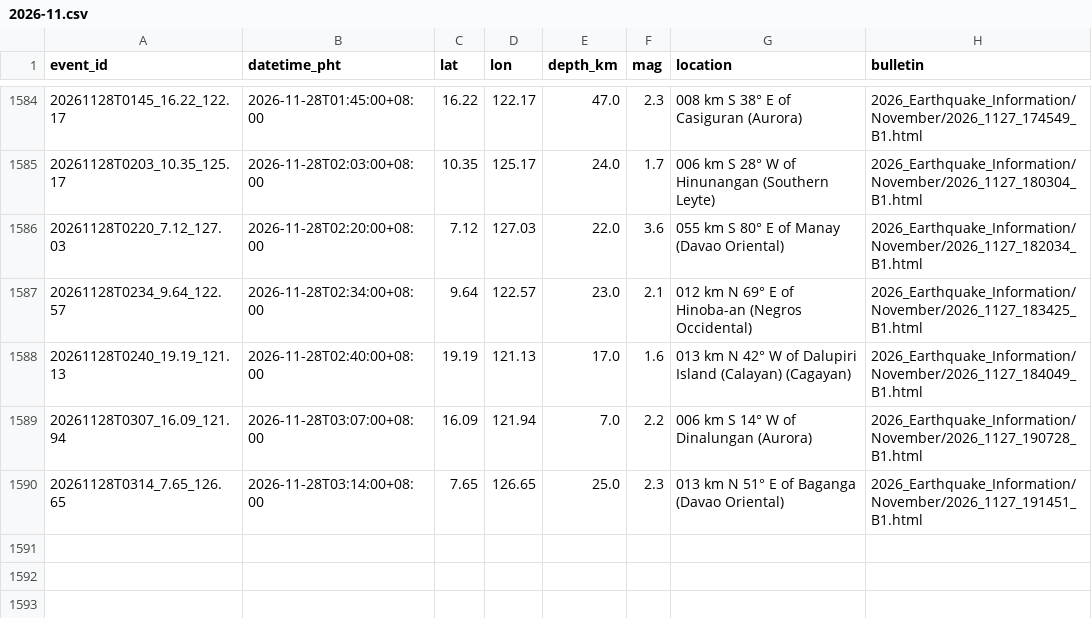
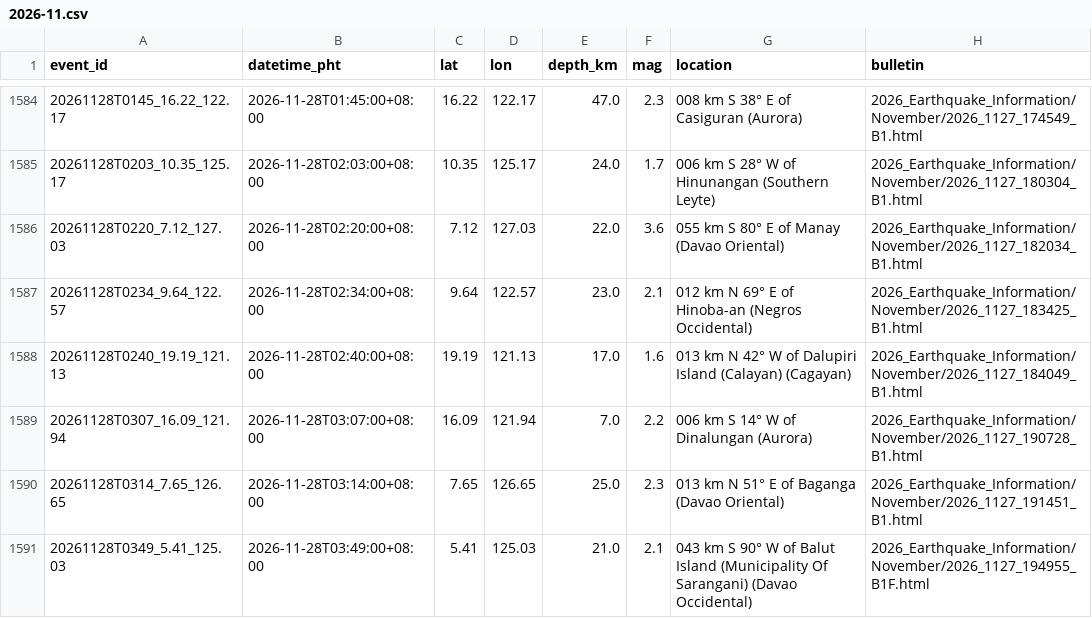
Before and after one commit to krystasis/ph-hazards, a CSV file: data/earthquakes/2026-11.csv, drawn as a sheet; only a part is shown, gaps mark what is left out.

```diff
--- a/data/earthquakes/2026-11.csv
+++ b/data/earthquakes/2026-11.csv
@@ -1590 +1590,2 @@ event_id,datetime_pht,lat,lon,depth_km,mag,location,bulletin
 20261128T0314_7.65_126.65,2026-11-28T03:14:00+08:00,7.65,126.65,25.0,2.3,013 km N 51° E of Baganga (Davao Oriental),2026_Earthquake_Information/November/2026_1127_191451_B1.html
+20261128T0349_5.41_125.03,2026-11-28T03:49:00+08:00,5.41,125.03,21.0,2.1,043 km S 90° W of Balut Island (Municipality Of Sarangani) (Davao Occidental),2026_Earthquake_Information/November/2026_1127_194955_B1F.html
```
Also changed, not shown: data/river_levels/2026-11.csv, 5 other files.
